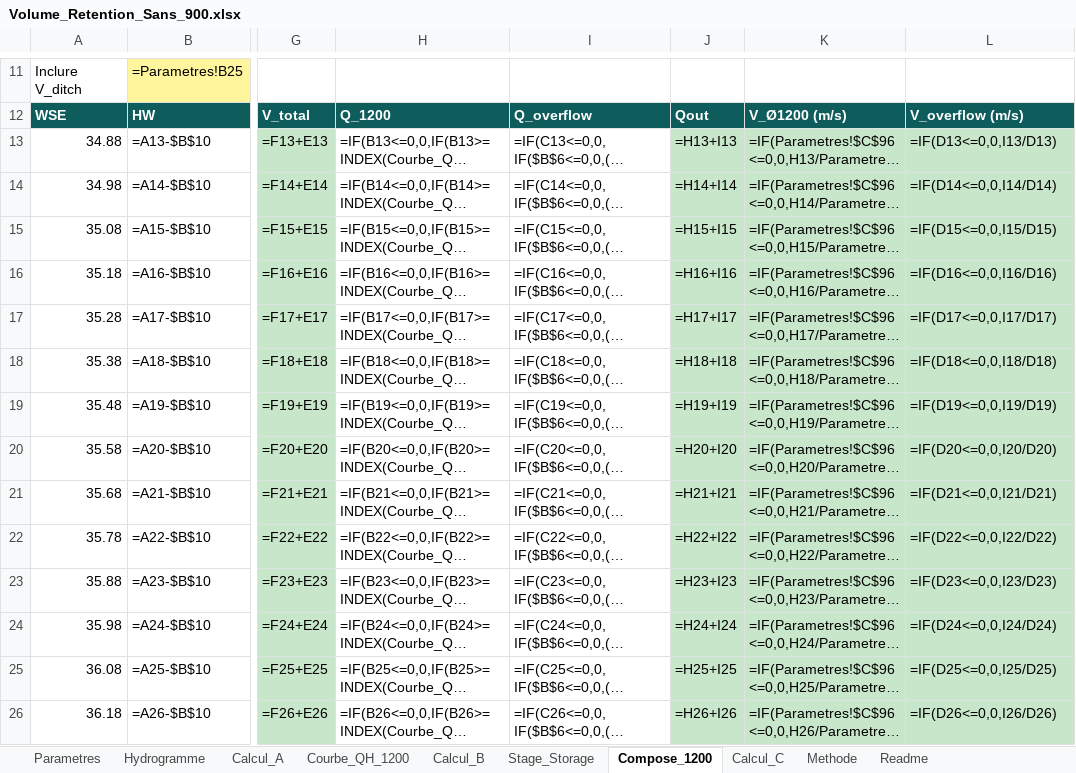
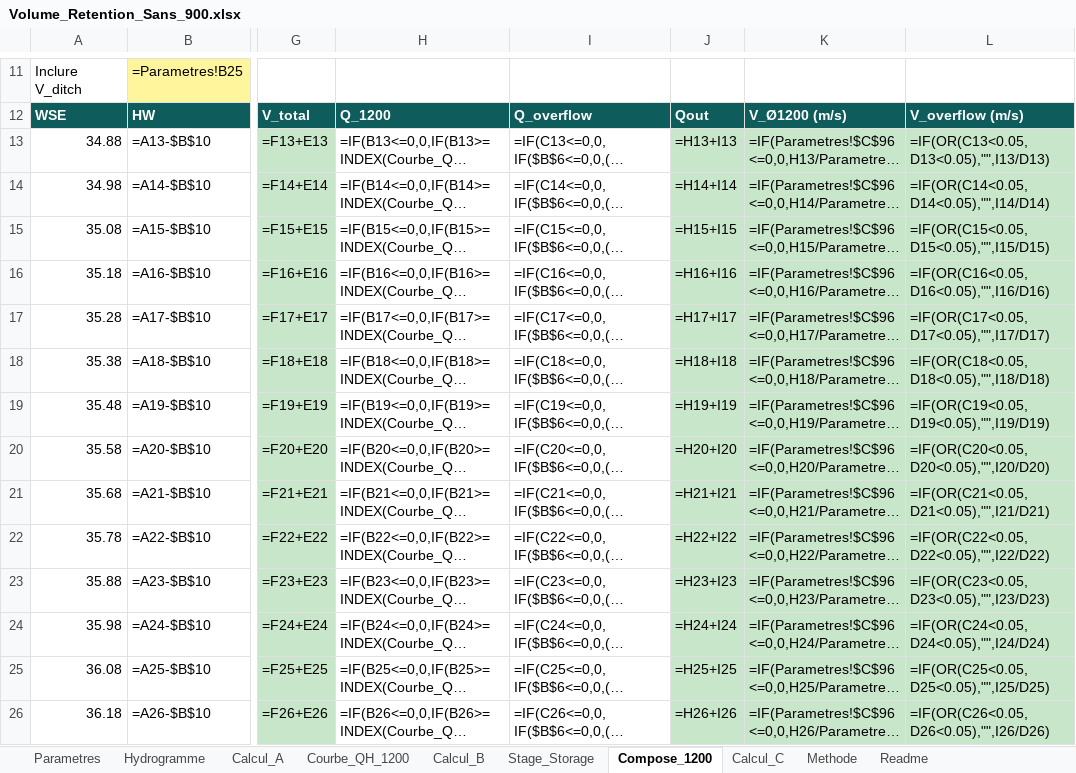
Before and after one commit to acon560-prog/idf-web-app, an Excel workbook: engineering/drainage-design/retention_volume/Volume_Retention_Sans_900.xlsx, sheet Compose_1200, drawn as a sheet; only a part is shown, gaps mark what is left out; long unchanged cells end in …; values as stored, in another font and other column widths than the file's, no borders; formulas without a stored value are shown as written; charts and pictures not drawn; the diff covers the shown part only; the diff names each change by its address in the sheet, - before the commit and + after, or states it on an @@ line.

```diff
--- a/engineering/drainage-design/retention_volume/Volume_Retention_Sans_900.xlsx (sheet Compose_1200)
+++ b/engineering/drainage-design/retention_volume/Volume_Retention_Sans_900.xlsx (sheet Compose_1200)
-L13: =IF(D13<=0,0,I13/D13)
+L13: =IF(OR(C13<0.05,D13<0.05),"",I13/D13)
-L14: =IF(D14<=0,0,I14/D14)
+L14: =IF(OR(C14<0.05,D14<0.05),"",I14/D14)
-L15: =IF(D15<=0,0,I15/D15)
+L15: =IF(OR(C15<0.05,D15<0.05),"",I15/D15)
-L16: =IF(D16<=0,0,I16/D16)
+L16: =IF(OR(C16<0.05,D16<0.05),"",I16/D16)
-L17: =IF(D17<=0,0,I17/D17)
+L17: =IF(OR(C17<0.05,D17<0.05),"",I17/D17)
-L18: =IF(D18<=0,0,I18/D18)
+L18: =IF(OR(C18<0.05,D18<0.05),"",I18/D18)
-L19: =IF(D19<=0,0,I19/D19)
+L19: =IF(OR(C19<0.05,D19<0.05),"",I19/D19)
-L20: =IF(D20<=0,0,I20/D20)
+L20: =IF(OR(C20<0.05,D20<0.05),"",I20/D20)
-L21: =IF(D21<=0,0,I21/D21)
+L21: =IF(OR(C21<0.05,D21<0.05),"",I21/D21)
-L22: =IF(D22<=0,0,I22/D22)
+L22: =IF(OR(C22<0.05,D22<0.05),"",I22/D22)
-L23: =IF(D23<=0,0,I23/D23)
+L23: =IF(OR(C23<0.05,D23<0.05),"",I23/D23)
-L24: =IF(D24<=0,0,I24/D24)
+L24: =IF(OR(C24<0.05,D24<0.05),"",I24/D24)
-L25: =IF(D25<=0,0,I25/D25)
+L25: =IF(OR(C25<0.05,D25<0.05),"",I25/D25)
-L26: =IF(D26<=0,0,I26/D26)
+L26: =IF(OR(C26<0.05,D26<0.05),"",I26/D26)
```
Also changed, not shown: 38 edited cells elsewhere in this sheet, sheet Calcul_C, 1 other file.
